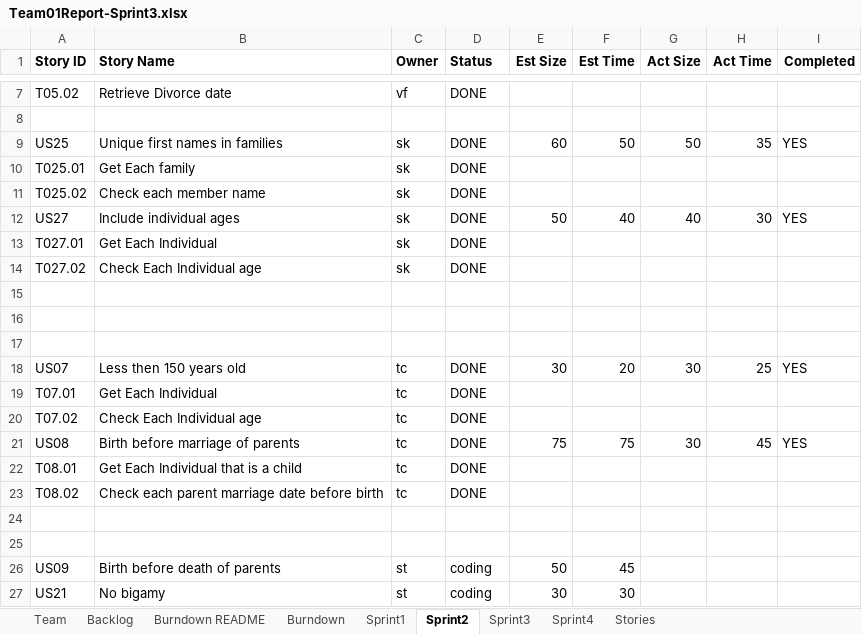
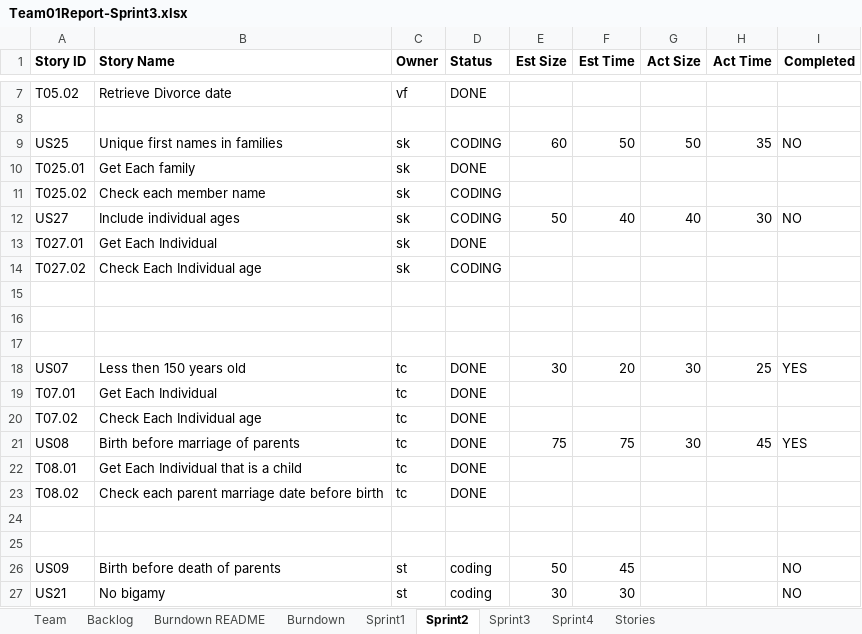
Before and after one commit to sabk18/GEDCOM_Pasing, an Excel workbook: docs/Team01Report-Sprint3.xlsx, sheet Sprint2, drawn as a sheet; only a part is shown, gaps mark what is left out; values as stored, in another font and other column widths than the file's, no borders; the diff names each change by its address in the sheet, - before the commit and + after, or states it on an @@ line.

```diff
--- a/docs/Team01Report-Sprint3.xlsx (sheet Sprint2)
+++ b/docs/Team01Report-Sprint3.xlsx (sheet Sprint2)
-D9 (Status): DONE
+D9 (Status): CODING
-I9 (Completed): YES
+I9 (Completed): NO
-D11:D12 (Status): DONE
+D11:D12 (Status): CODING
-I12 (Completed): YES
+I12 (Completed): NO
-D14 (Status): DONE
+D14 (Status): CODING
-I26:I27 (Completed): (empty)
+I26:I27 (Completed): NO
```
Also changed, not shown: charts or pictures, docs/Team01Report-Sprint2.xlsx.
